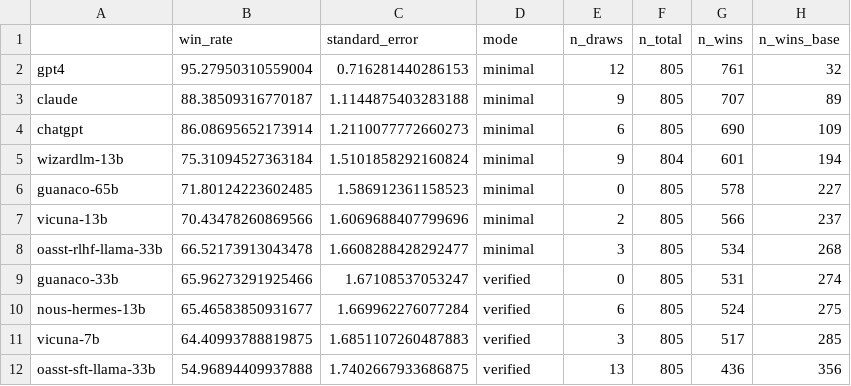
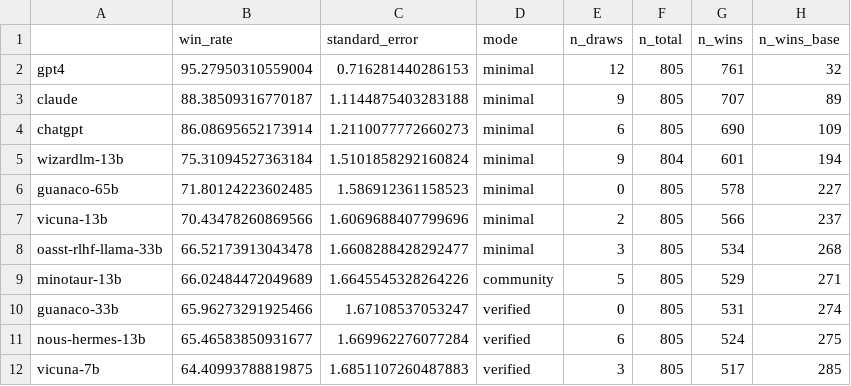
Before and after one commit to tatsu-lab/alpaca_eval, a CSV file: src/alpaca_eval/leaderboards/data_AlpacaEval/alpaca_eval_gpt4_leaderboard.csv, drawn as a sheet; only a part is shown; the shorter side is filled out with more unchanged rows; the diff names each change by its address in the sheet, - before the commit and + after, or states it on an @@ line.

Commit message:
update w minotaur 13b fixed

```diff
--- a/src/alpaca_eval/leaderboards/data_AlpacaEval/alpaca_eval_gpt4_leaderboard.csv
+++ b/src/alpaca_eval/leaderboards/data_AlpacaEval/alpaca_eval_gpt4_leaderboard.csv
+row 9: minotaur-13b | 66.02484472049689 | 1.6645545328264226 | community | 5 | 805 | 529 | 271
```
Also changed, not shown: 3 other files.
